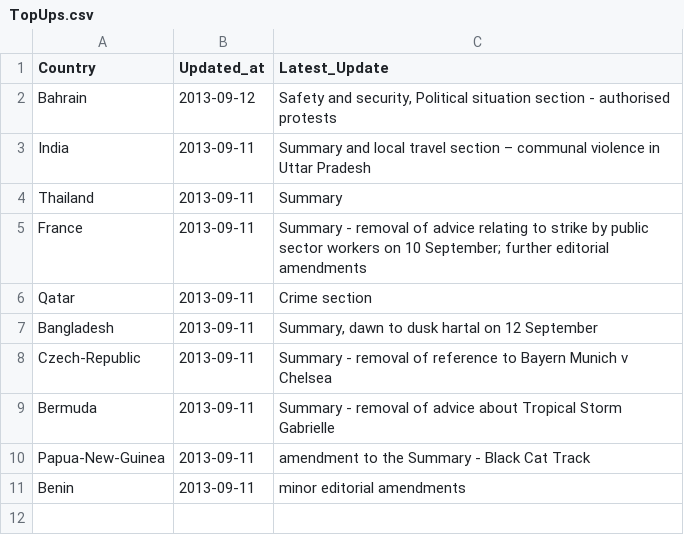
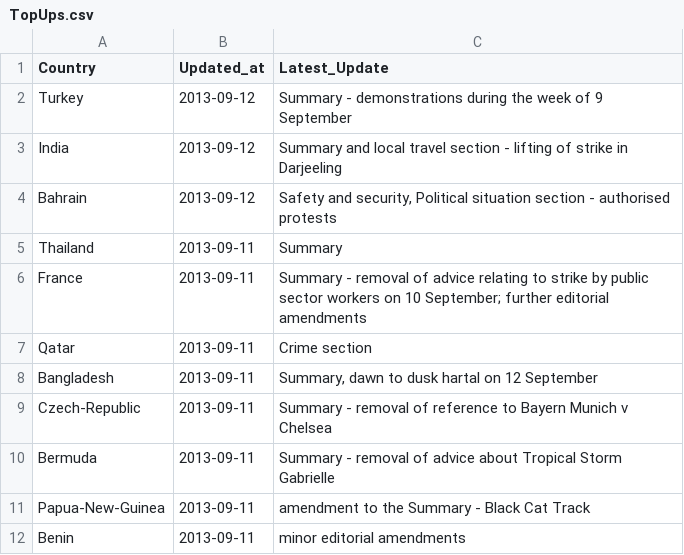
Before and after one commit to DPCollins/FCO2, a CSV file: TopUps.csv, drawn as a sheet.

Commit message:
automated update

```diff
--- a/TopUps.csv
+++ b/TopUps.csv
@@ -1,4 +1,5 @@
 Country,Updated_at,Latest_Update
+Turkey,2013-09-12, Summary - demonstrations during the week of 9 September
+India,2013-09-12, Summary and local travel section - lifting of strike in Darjeeling
 Bahrain,2013-09-12," Safety and security, Political situation section - authorised protests"
-India,2013-09-11, Summary and local travel section – communal violence in Uttar Pradesh
 Thailand,2013-09-11, Summary
```
